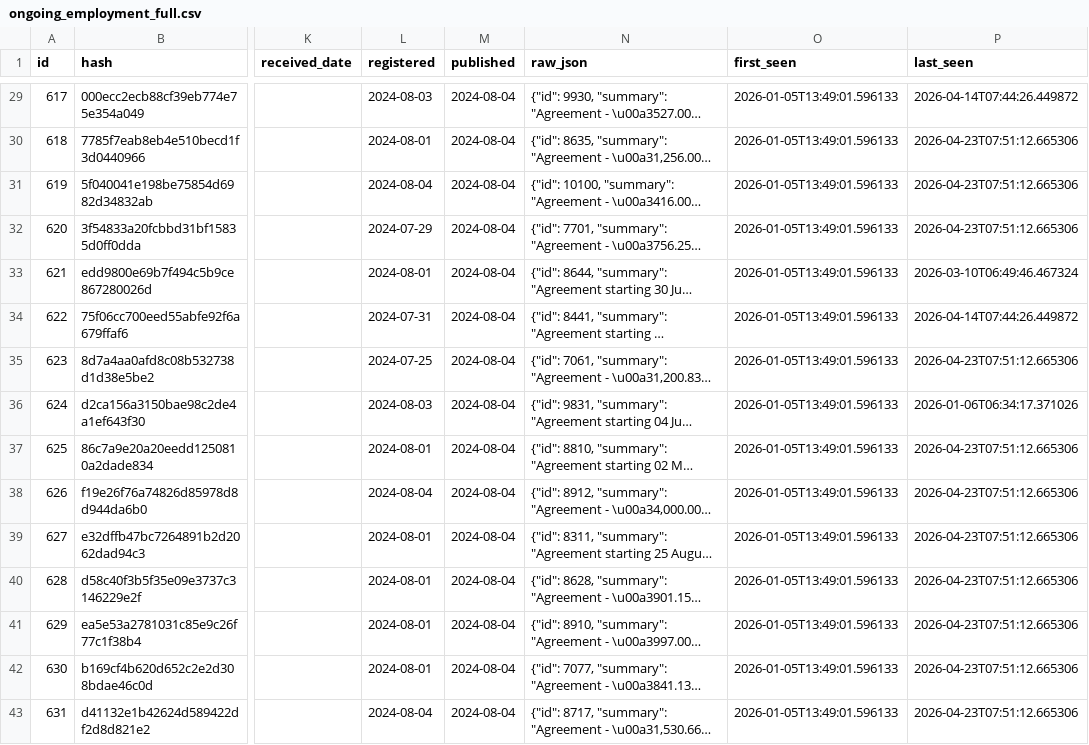
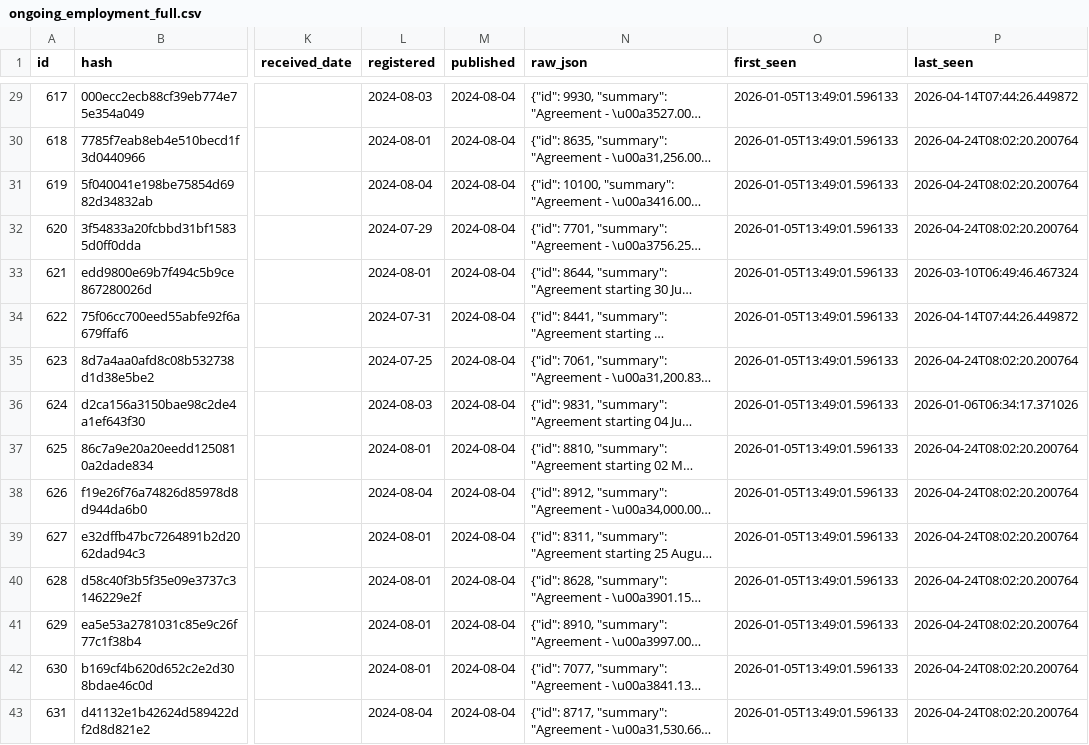
Before and after one commit to fwebb-ship-it/mp-earnings, a CSV file: outputs/ongoing_employment_full.csv, drawn as a sheet; only a part is shown, gaps mark what is left out; long unchanged cells end in …; the diff covers the shown part only; the diff names each change by its address in the sheet, - before the commit and + after, or states it on an @@ line.

```diff
--- a/outputs/ongoing_employment_full.csv
+++ b/outputs/ongoing_employment_full.csv
-P30:P32 (last_seen): 2026-04-23T07:51:12.665306
+P30:P32 (last_seen): 2026-04-24T08:02:20.200764
-P35 (last_seen): 2026-04-23T07:51:12.665306
+P35 (last_seen): 2026-04-24T08:02:20.200764
-P37:P43 (last_seen): 2026-04-23T07:51:12.665306
+P37:P43 (last_seen): 2026-04-24T08:02:20.200764
```
Also changed, not shown: 69 edited cells elsewhere in this file, outputs/ad_hoc_payments_full.csv, outputs/donations_full.csv, 2 other files.
